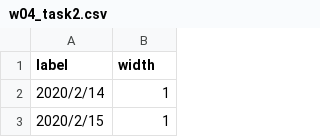
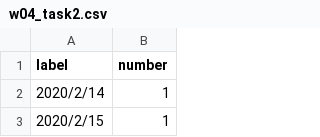
Before and after one commit to kei-cs52/InfoVis2021, a CSV file: W04/w04_task2.csv, drawn as a sheet; only a part is shown.

Commit message:
Add w04_task2.csv

```diff
--- a/W04/w04_task2.csv
+++ b/W04/w04_task2.csv
@@ -1,2 +1,2 @@
-label,width
+label,number
 2020/2/14,1
```
